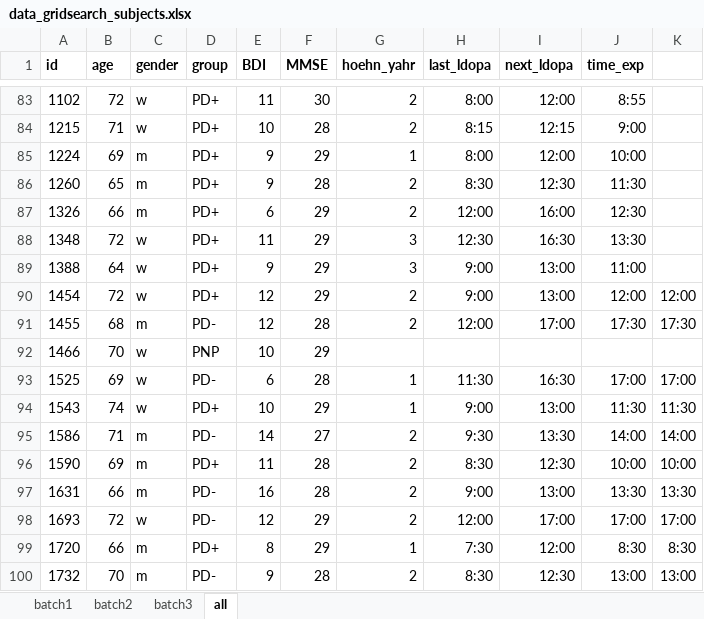
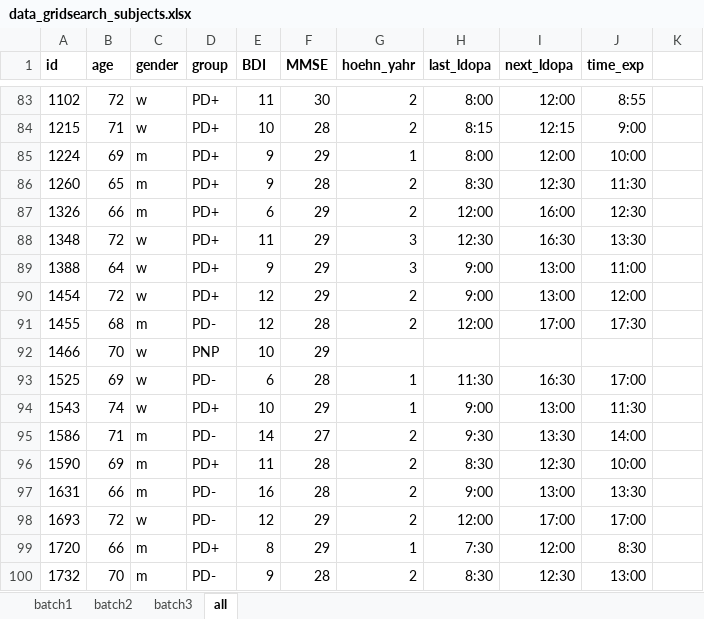
Before and after one commit to charleywu/gridsearch_parkinsons, an Excel workbook: data/data_gridsearch_subjects.xlsx, sheet all, drawn as a sheet; only a part is shown, gaps mark what is left out; values as stored, in another font and other column widths than the file's, no borders; the diff names each change by its address in the sheet, - before the commit and + after, or states it on an @@ line.

```diff
--- a/data/data_gridsearch_subjects.xlsx (sheet all)
+++ b/data/data_gridsearch_subjects.xlsx (sheet all)
-K90: 12:00
+K90: (empty)
-K91: 17:30
+K91: (empty)
-K93: 17:00
+K93: (empty)
-K94: 11:30
+K94: (empty)
-K95: 14:00
+K95: (empty)
-K96: 10:00
+K96: (empty)
-K97: 13:30
+K97: (empty)
-K98: 17:00
+K98: (empty)
-K99: 8:30
+K99: (empty)
-K100: 13:00
+K100: (empty)
```
Also changed, not shown: 24 other files.
